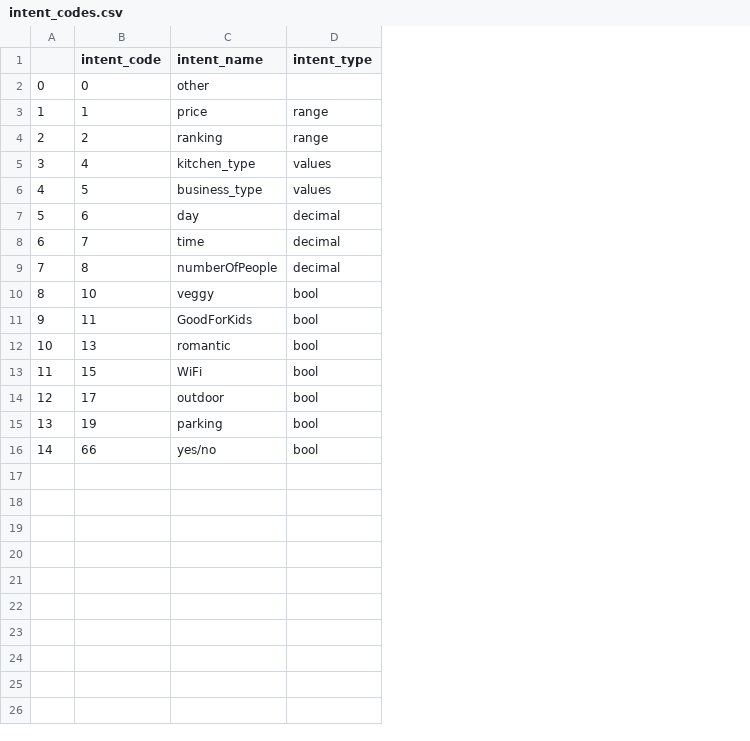
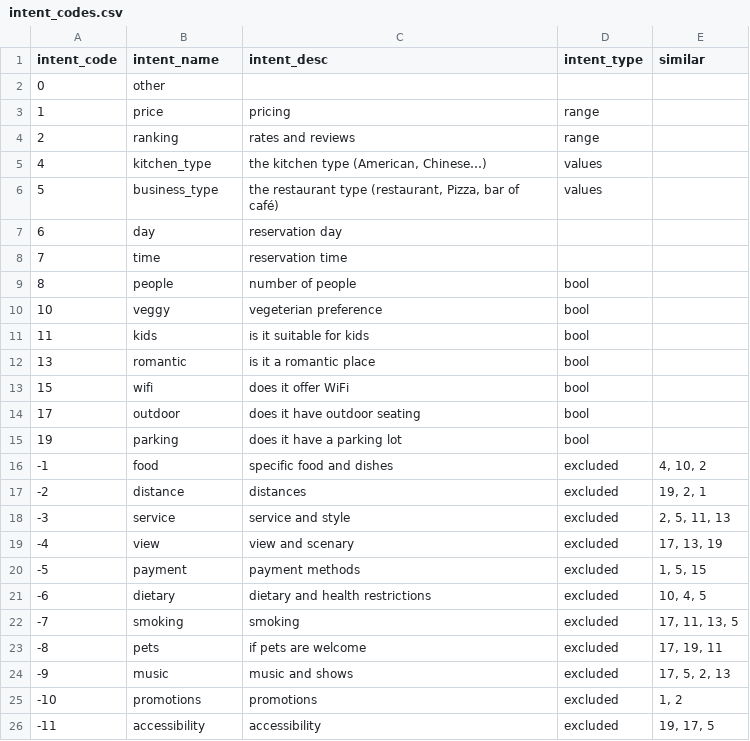
Before and after one commit to ramiz11/ChatBot, a CSV file: intent_codes.csv, drawn as a sheet; removed rows and columns are numbered as before the commit, all else as after; the diff names each change by its address in the sheet, - before the commit and + after, or states it on an @@ line.

```diff
--- a/intent_codes.csv
+++ b/intent_codes.csv
-column A, rows 2-15: 0 | 1 | 2 | 3 | 4 | 5 | 6 | 7 | 8 | 9 | 10 | 11 | 12 | 13
+column C (intent_desc), rows 3-15: pricing | rates and reviews | the kitchen type (American, Chinese…) | the restaurant type (restaurant, Pizza, bar of café) | reservation day | reservation time | number of people | vegeterian preference | is it suitable for kids | is it a romantic place | does it offer WiFi | does it have outdoor seating | does it have a parking lot
+column E (similar), empty
-D7:D8 (intent_type): decimal
+D7:D8 (intent_type): (empty)
-B9 (intent_name): numberOfPeople
+B9 (intent_name): people
-D9 (intent_type): decimal
+D9 (intent_type): bool
-B11 (intent_name): GoodForKids
+B11 (intent_name): kids
-B13 (intent_name): WiFi
+B13 (intent_name): wifi
-row 16: 14 | 66 | yes/no | bool
+row 16: -1 | food | specific food and dishes | excluded | 4, 10, 2
+row 17: -2 | distance | distances | excluded | 19, 2, 1
+row 18: -3 | service | service and style | excluded | 2, 5, 11, 13
+row 19: -4 | view | view and scenary | excluded | 17, 13, 19
+row 20: -5 | payment | payment methods | excluded | 1, 5, 15
+row 21: -6 | dietary | dietary and health restrictions | excluded | 10, 4, 5
+row 22: -7 | smoking | smoking | excluded | 17, 11, 13, 5
+row 23: -8 | pets | if pets are welcome | excluded | 17, 19, 11
+row 24: -9 | music | music and shows | excluded | 17, 5, 2, 13
+row 25: -10 | promotions | promotions | excluded | 1, 2
+row 26: -11 | accessibility | accessibility | excluded | 19, 17, 5
```
Also changed, not shown: degree.csv, 8 other files.
